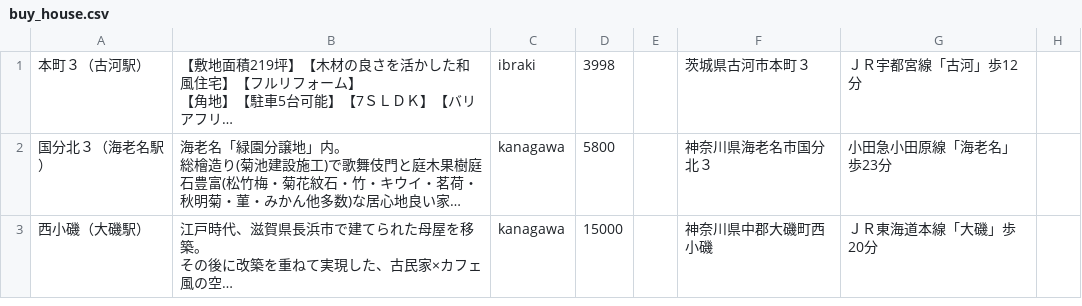
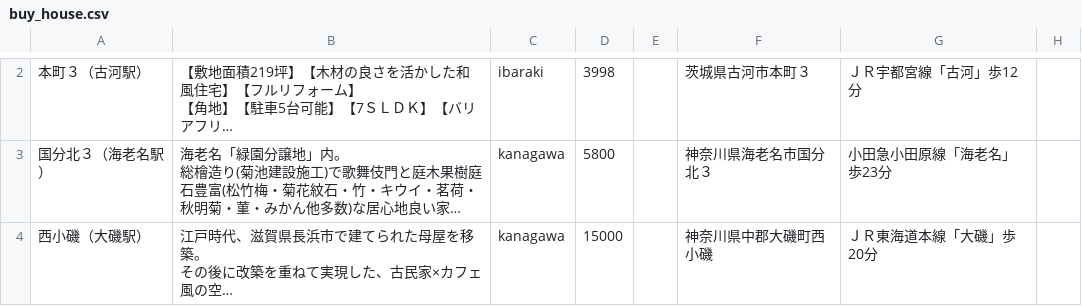
Before and after one commit to zouazano/kominkame, a CSV file: db/seeds/buy_house.csv, drawn as a sheet; only a part is shown, gaps mark what is left out; long unchanged cells end in …; addresses are those after the commit; the diff covers the shown part only; the diff names each change by its address in the sheet, - before the commit and + after, or states it on an @@ line.

Commit message:
buy_house added

```diff
--- a/db/seeds/buy_house.csv
+++ b/db/seeds/buy_house.csv
-C2: ibraki
+C2: ibaraki
```
Also changed, not shown: 1 added row elsewhere in this file.
